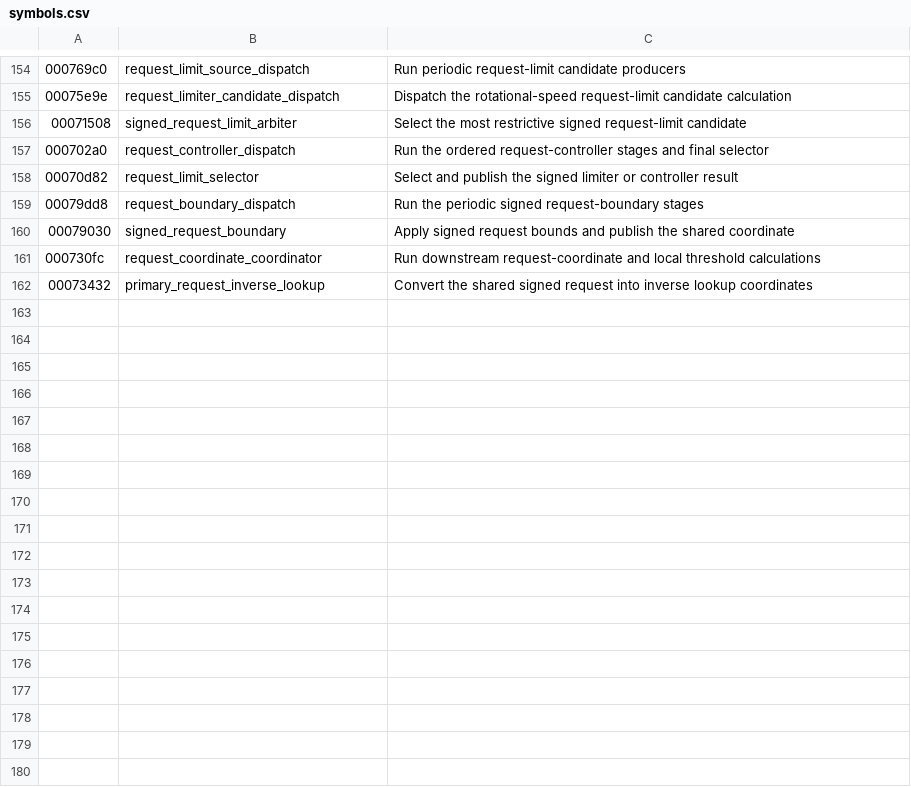
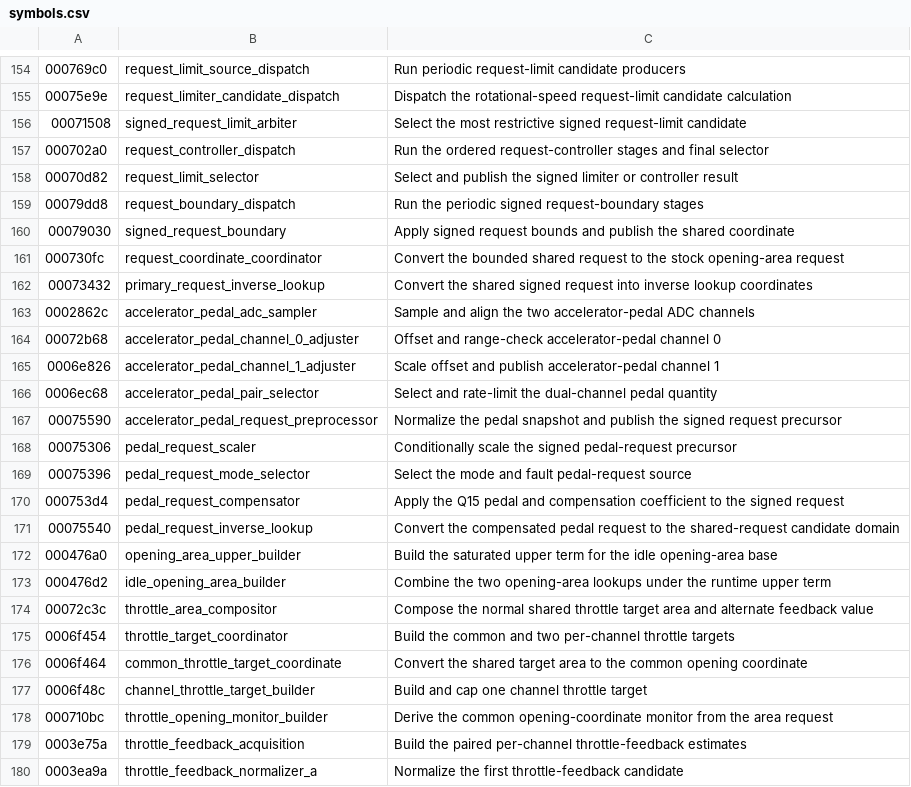
Before and after one commit to irudoy/v, a CSV file: tools/ghidra/symbols.csv, drawn as a sheet; only a part is shown, gaps mark what is left out; the diff covers the shown part only; the diff names each change by its address in the sheet, - before the commit and + after, or states it on an @@ line.

```diff
--- a/tools/ghidra/symbols.csv
+++ b/tools/ghidra/symbols.csv
-C161: Run downstream request-coordinate and local threshold calculations
+C161: Convert the bounded shared request to the stock opening-area request
+row 163: 0002862c | accelerator_pedal_adc_sampler | Sample and align the two accelerator-pedal ADC channels
+row 164: 00072b68 | accelerator_pedal_channel_0_adjuster | Offset and range-check accelerator-pedal channel 0
+row 165: 0006e826 | accelerator_pedal_channel_1_adjuster | Scale offset and publish accelerator-pedal channel 1
+row 166: 0006ec68 | accelerator_pedal_pair_selector | Select and rate-limit the dual-channel pedal quantity
+row 167: 00075590 | accelerator_pedal_request_preprocessor | Normalize the pedal snapshot and publish the signed request precursor
+row 168: 00075306 | pedal_request_scaler | Conditionally scale the signed pedal-request precursor
+row 169: 00075396 | pedal_request_mode_selector | Select the mode and fault pedal-request source
+row 170: 000753d4 | pedal_request_compensator | Apply the Q15 pedal and compensation coefficient to the signed request
+row 171: 00075540 | pedal_request_inverse_lookup | Convert the compensated pedal request to the shared-request candidate domain
+row 172: 000476a0 | opening_area_upper_builder | Build the saturated upper term for the idle opening-area base
+row 173: 000476d2 | idle_opening_area_builder | Combine the two opening-area lookups under the runtime upper term
+row 174: 00072c3c | throttle_area_compositor | Compose the normal shared throttle target area and alternate feedback value
+row 175: 0006f454 | throttle_target_coordinator | Build the common and two per-channel throttle targets
+row 176: 0006f464 | common_throttle_target_coordinate | Convert the shared target area to the common opening coordinate
+row 177: 0006f48c | channel_throttle_target_builder | Build and cap one channel throttle target
+row 178: 000710bc | throttle_opening_monitor_builder | Derive the common opening-coordinate monitor from the area request
+row 179: 0003e75a | throttle_feedback_acquisition | Build the paired per-channel throttle-feedback estimates
+row 180: 0003ea9a | throttle_feedback_normalizer_a | Normalize the first throttle-feedback candidate
```
Also changed, not shown: 14 added rows elsewhere in this file, defs/JK08A.maps.csv, 19 other files.
